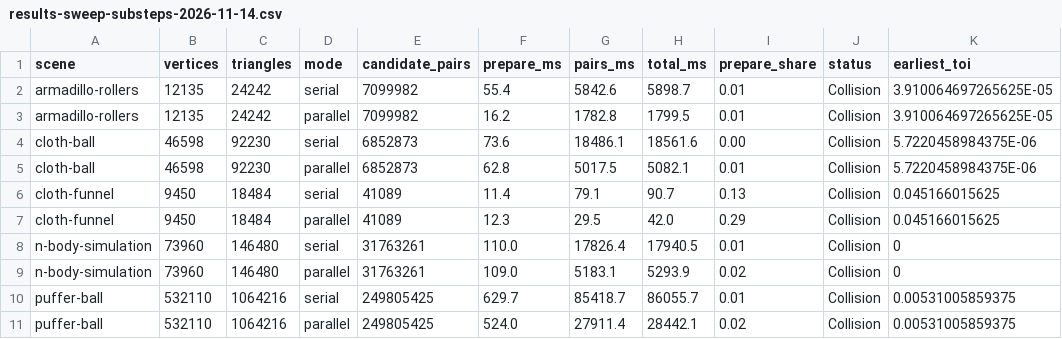
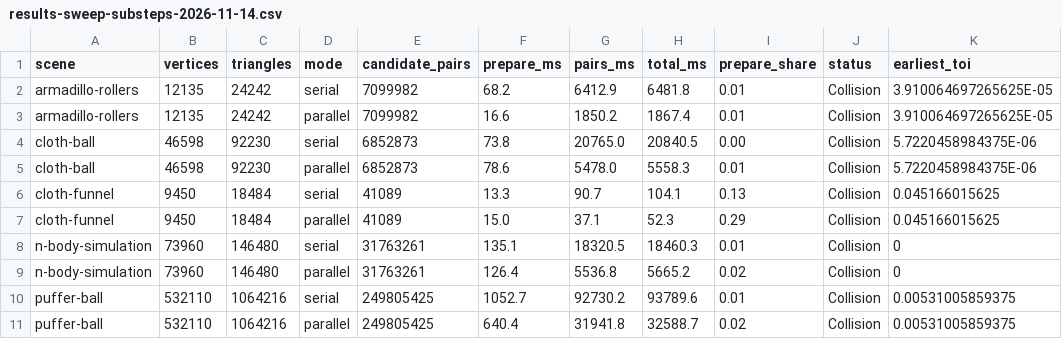
Before and after one commit to HarmenGrosseDeters/geometry3Sharp, a CSV file: benchmarks/CcdBenchmark/results-sweep-substeps-2026-11-14.csv, drawn as a sheet; only a part is shown; the diff covers the shown part only; the diff names each change by its address in the sheet, - before the commit and + after, or states it on an @@ line.

```diff
--- a/benchmarks/CcdBenchmark/results-sweep-substeps-2026-11-14.csv
+++ b/benchmarks/CcdBenchmark/results-sweep-substeps-2026-11-14.csv
-F2 (prepare_ms): 55.4
+F2 (prepare_ms): 68.2
-G2 (pairs_ms): 5842.6
+G2 (pairs_ms): 6412.9
-H2 (total_ms): 5898.7
+H2 (total_ms): 6481.8
-F3 (prepare_ms): 16.2
+F3 (prepare_ms): 16.6
-G3 (pairs_ms): 1782.8
+G3 (pairs_ms): 1850.2
-H3 (total_ms): 1799.5
+H3 (total_ms): 1867.4
-F4 (prepare_ms): 73.6
+F4 (prepare_ms): 73.8
-G4 (pairs_ms): 18486.1
+G4 (pairs_ms): 20765.0
-H4 (total_ms): 18561.6
+H4 (total_ms): 20840.5
-F5 (prepare_ms): 62.8
+F5 (prepare_ms): 78.6
-G5 (pairs_ms): 5017.5
+G5 (pairs_ms): 5478.0
-H5 (total_ms): 5082.1
+H5 (total_ms): 5558.3
-F6 (prepare_ms): 11.4
+F6 (prepare_ms): 13.3
-G6 (pairs_ms): 79.1
+G6 (pairs_ms): 90.7
-H6 (total_ms): 90.7
+H6 (total_ms): 104.1
-F7 (prepare_ms): 12.3
+F7 (prepare_ms): 15.0
-G7 (pairs_ms): 29.5
+G7 (pairs_ms): 37.1
-H7 (total_ms): 42.0
+H7 (total_ms): 52.3
-F8 (prepare_ms): 110.0
+F8 (prepare_ms): 135.1
-G8 (pairs_ms): 17826.4
+G8 (pairs_ms): 18320.5
-H8 (total_ms): 17940.5
+H8 (total_ms): 18460.3
-F9 (prepare_ms): 109.0
+F9 (prepare_ms): 126.4
-G9 (pairs_ms): 5183.1
+G9 (pairs_ms): 5536.8
-H9 (total_ms): 5293.9
+H9 (total_ms): 5665.2
-F10 (prepare_ms): 629.7
+F10 (prepare_ms): 1052.7
-G10 (pairs_ms): 85418.7
+G10 (pairs_ms): 92730.2
-H10 (total_ms): 86055.7
+H10 (total_ms): 93789.6
-F11 (prepare_ms): 524.0
+F11 (prepare_ms): 640.4
-G11 (pairs_ms): 27911.4
+G11 (pairs_ms): 31941.8
-H11 (total_ms): 28442.1
+H11 (total_ms): 32588.7
```
Also changed, not shown: 48 edited cells elsewhere in this file, 2 other files.
